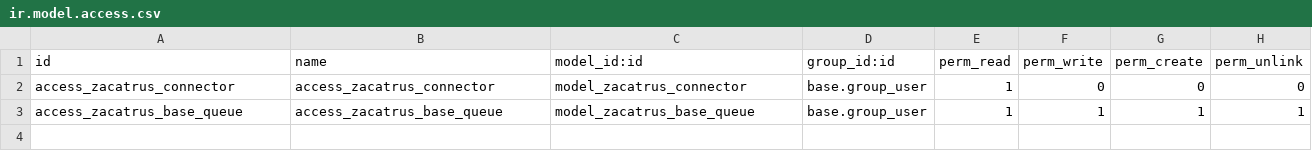
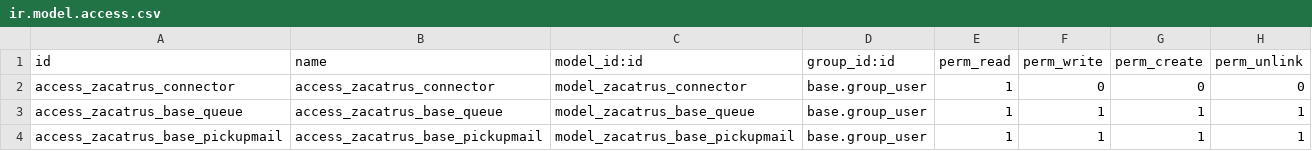
Before and after one commit to Ingetive/zacatrus, a CSV file: zacatrus_base/security/ir.model.access.csv, drawn as a sheet.

```diff
--- a/zacatrus_base/security/ir.model.access.csv
+++ b/zacatrus_base/security/ir.model.access.csv
@@ -3 +3,2 @@ access_zacatrus_connector,access_zacatrus_connector,model_zacatrus_connector,bas
 access_zacatrus_base_queue,access_zacatrus_base_queue,model_zacatrus_base_queue,base.group_user,1,1,1,1
+access_zacatrus_base_pickupmail,access_zacatrus_base_pickupmail,model_zacatrus_base_pickupmail,base.group_user,1,1,1,1
```
Also changed, not shown: 9 other files.
